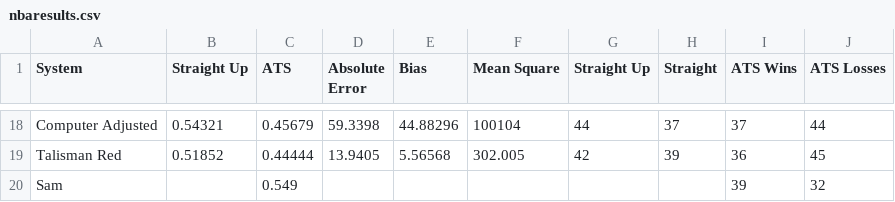
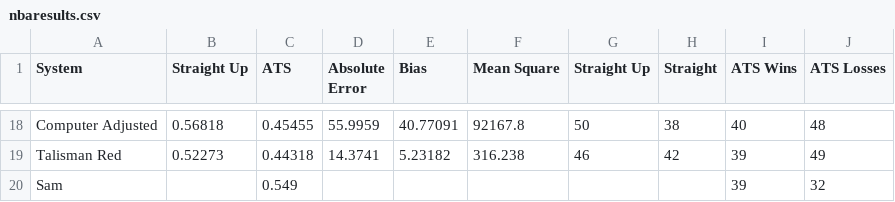
Before and after one commit to marcobets91/nba, a CSV file: nbaresults.csv, drawn as a sheet; only a part is shown, gaps mark what is left out; the diff covers the shown part only; the diff names each change by its address in the sheet, - before the commit and + after, or states it on an @@ line.

```diff
--- a/nbaresults.csv
+++ b/nbaresults.csv
-B18 (Straight Up): 0.54321
+B18 (Straight Up): 0.56818
-C18 (ATS): 0.45679
+C18 (ATS): 0.45455
-D18 (Absolute Error): 59.3398
+D18 (Absolute Error): 55.9959
-E18 (Bias): 44.88296
+E18 (Bias): 40.77091
-F18 (Mean Square): 100104
+F18 (Mean Square): 92167.8
-G18 (Straight Up): 44
+G18 (Straight Up): 50
-H18 (Straight): 37
+H18 (Straight): 38
-I18 (ATS Wins): 37
+I18 (ATS Wins): 40
-J18 (ATS Losses): 44
+J18 (ATS Losses): 48
-B19 (Straight Up): 0.51852
+B19 (Straight Up): 0.52273
-C19 (ATS): 0.44444
+C19 (ATS): 0.44318
-D19 (Absolute Error): 13.9405
+D19 (Absolute Error): 14.3741
-E19 (Bias): 5.56568
+E19 (Bias): 5.23182
-F19 (Mean Square): 302.005
+F19 (Mean Square): 316.238
-G19 (Straight Up): 42
+G19 (Straight Up): 46
-H19 (Straight): 39
+H19 (Straight): 42
-I19 (ATS Wins): 36
+I19 (ATS Wins): 39
-J19 (ATS Losses): 45
+J19 (ATS Losses): 49
```
Also changed, not shown: 3 added rows, 3 removed rows and 114 edited cells elsewhere in this file, nbapreds.csv.
